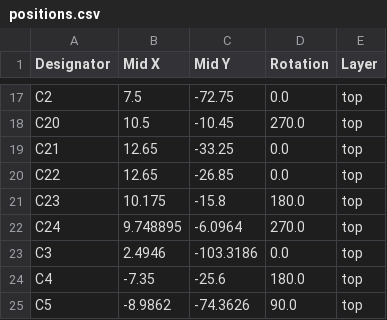
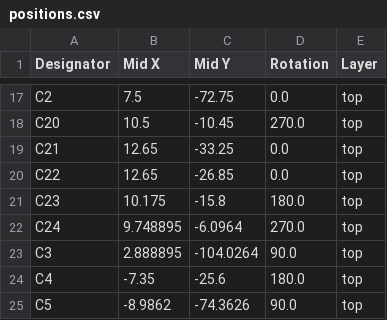
Before and after one commit to Kevin-Pettersson/cheapSHOUTER-RP2040EMP, a CSV file: production/positions.csv, drawn as a sheet; only a part is shown, gaps mark what is left out; the diff covers the shown part only.

```diff
--- a/production/positions.csv
+++ b/production/positions.csv
@@ -22,3 +22,3 @@ C23,10.175,-15.8,180.0,top
 C24,9.748895,-6.0964,270.0,top
-C3,2.4946,-103.3186,0.0,top
+C3,2.888895,-104.0264,90.0,top
 C4,-7.35,-25.6,180.0,top
```
Also changed, not shown: 6 added rows, 2 removed rows and 6 edited cells elsewhere in this file, production/bom.csv, production/designators.csv, 50 other files.
